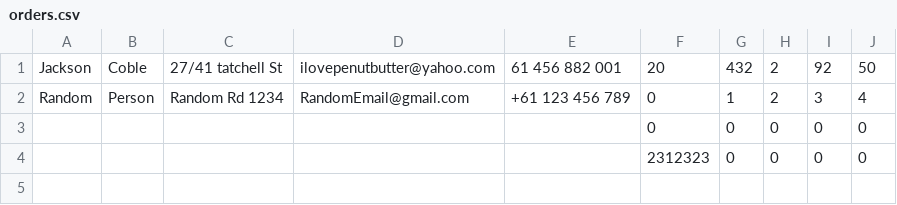
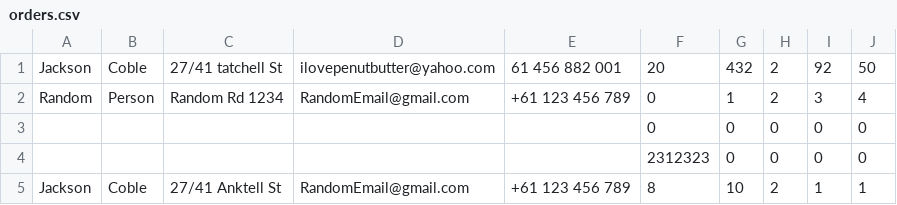
Before and after one commit to JacksonCoble/SDFphp, a CSV file: orders.csv, drawn as a sheet.

```diff
--- a/orders.csv
+++ b/orders.csv
@@ -4 +4,2 @@ Random,Person,Random Rd 1234,RandomEmail@gmail.com,+61 123 456 789,0,1,2,3,4,
 ,,,,,2312323,0,0,0,0,
+Jackson,Coble,27/41 Anktell St,RandomEmail@gmail.com,+61 123 456 789,8,10,2,1,1,
```
Also changed, not shown: 1 other file.
